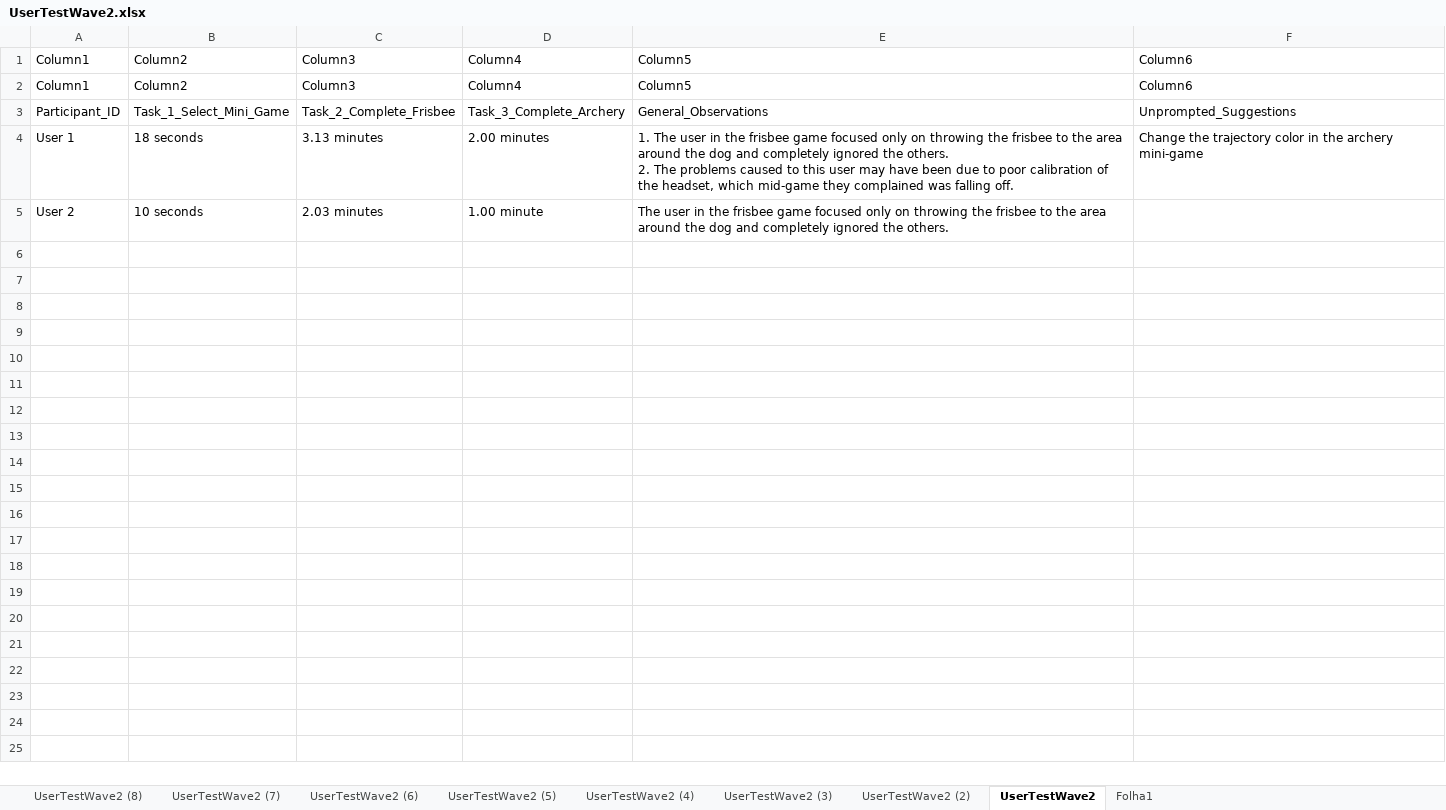
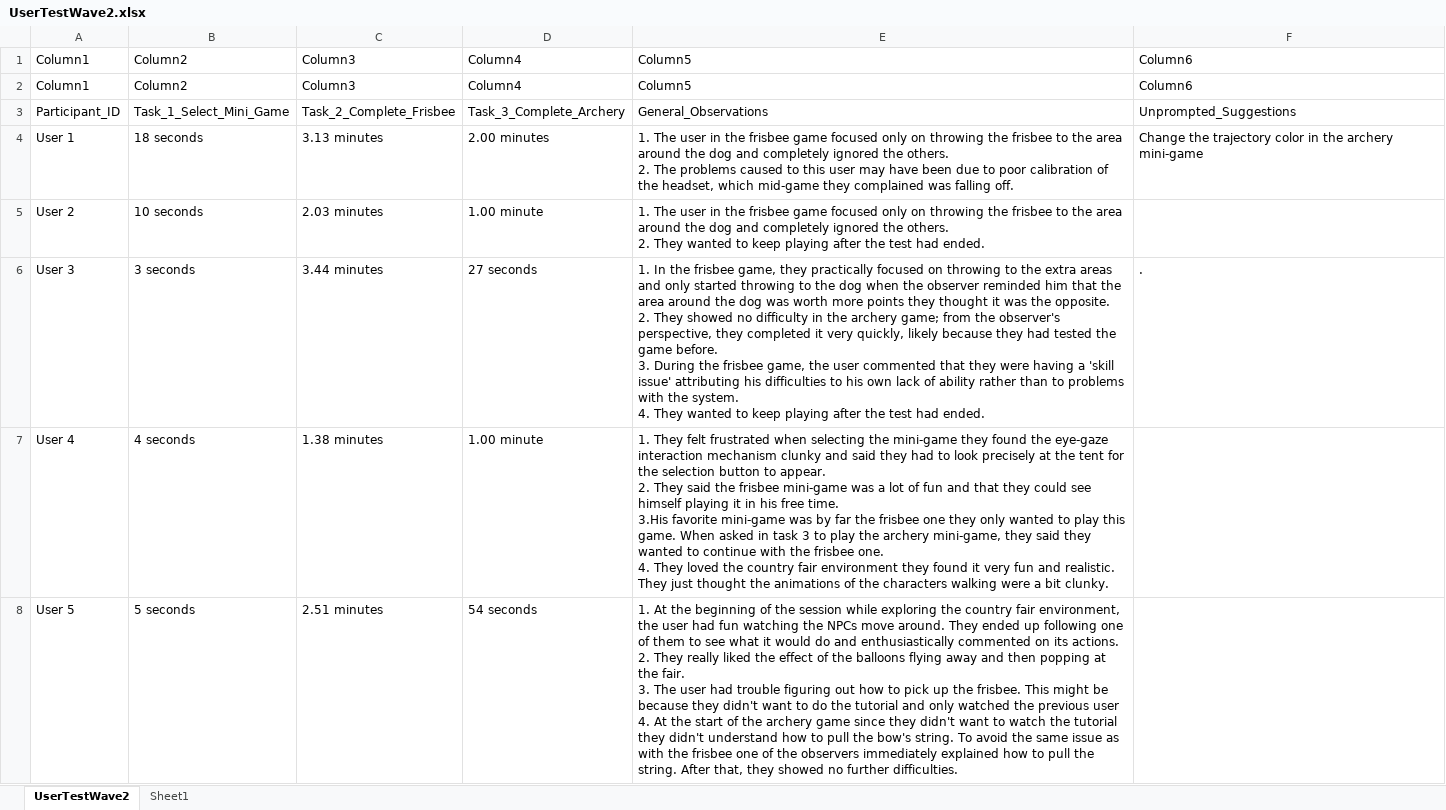
Before and after one commit to DavidPalricas/CountryFair-RVA, an Excel workbook: UserTests/Notes/UserTestWave2.xlsx, sheet UserTestWave2, drawn as a sheet; only a part is shown; values as stored, in another font and other column widths than the file's, no borders; table styles not drawn; ↵ is a line break in a cell; the diff covers the shown part only; the diff names each change by its address in the sheet, - before the commit and + after, or states it on an @@ line.

Commit message:
More 1 user test

```diff
--- a/UserTests/Notes/UserTestWave2.xlsx (sheet UserTestWave2)
+++ b/UserTests/Notes/UserTestWave2.xlsx (sheet UserTestWave2)
-sheet tab: Folha1
+sheet tab: Sheet1
-sheet tab: UserTestWave2 (8)
-sheet tab: UserTestWave2 (7)
-sheet tab: UserTestWave2 (6)
-sheet tab: UserTestWave2 (5)
-sheet tab: UserTestWave2 (4)
-sheet tab: UserTestWave2 (3)
-sheet tab: UserTestWave2 (2)
-E5: The user in the frisbee game focused only on throwing the frisbee to the area around the dog and completely ignored the others.
+E5: 1. The user in the frisbee game focused only on throwing the frisbee to the area around the dog and completely ignored the others. ↵ 2. They wanted to keep playing after the test had ended.
+row 6: User 3 | 3 seconds | 3.44 minutes | 27 seconds | 1. In the frisbee game, they practically focused on throwing to the extra areas and only started throwing to the dog when the observer reminded him that the area around the dog was worth more points they thought it was the opposite. ↵ 2. They showed no difficulty in the archery game; from the observer's perspective, they completed it very quickly, likely because they had tested the game before. ↵ 3. During the frisbee game, the user commented that they were having a 'skill issue' attributing his difficulties to his own lack of ability rather than to problems with the system. ↵ 4. They wanted to keep playing after the test had ended. | .
+row 7: User 4 | 4 seconds | 1.38 minutes | 1.00 minute | 1. They felt frustrated when selecting the mini-game they found the eye-gaze interaction mechanism clunky and said they had to look precisely at the tent for the selection button to appear. ↵ 2. They said the frisbee mini-game was a lot of fun and that they could see himself playing it in his free time. ↵ 3.His favorite mini-game was by far the frisbee one they only wanted to play this game. When asked in task 3 to play the archery mini-game, they said they wanted to continue with the frisbee one. ↵ 4. They loved the country fair environment they found it very fun and realistic. They just thought the animations of the characters walking were a bit clunky.
+row 8: User 5 | 5 seconds | 2.51 minutes | 54 seconds | 1. At the beginning of the session while exploring the country fair environment, the user had fun watching the NPCs move around. They ended up following one of them to see what it would do and enthusiastically commented on its actions. ↵ 2. They really liked the effect of the balloons flying away and then popping at the fair. ↵ 3. The user had trouble figuring out how to pick up the frisbee. This might be because they didn't want to do the tutorial and only watched the previous user ↵ 4. At the start of the archery game since they didn't want to watch the tutorial they didn't understand how to pull the bow's string. To avoid the same issue as with the frisbee one of the observers immediately explained how to pull the string. After that, they showed no further difficulties.
```
Also changed, not shown: 4 added rows elsewhere in this sheet, sheet Sheet1, UserTests/Results/UserTestResultsWave2.xlsx, 2 other files.
